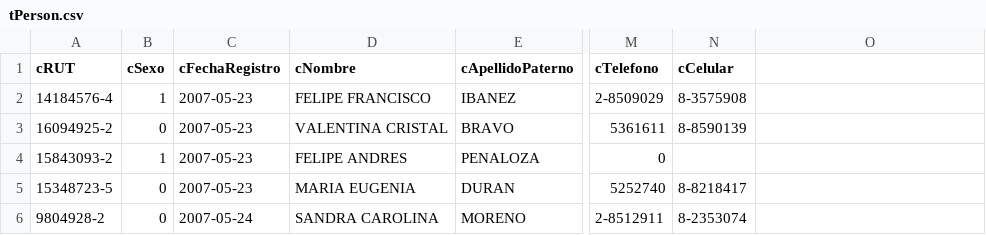
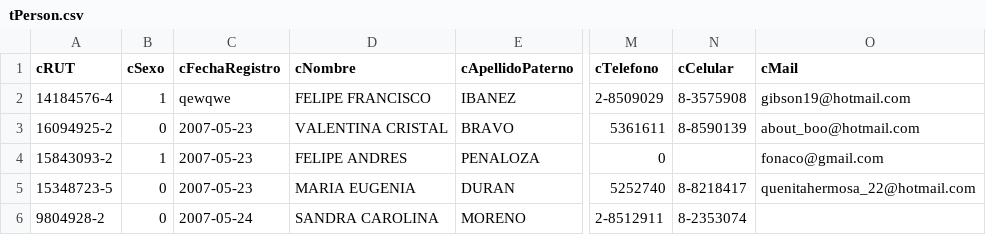
Before and after one commit to claudiomoscoso/app-web, a CSV file: app-web/WebContent/WEB-INF/sql/tPerson.csv, drawn as a sheet; only a part is shown, gaps mark what is left out; the diff covers the shown part only; the diff names each change by its address in the sheet, - before the commit and + after, or states it on an @@ line.

```diff
--- a/app-web/WebContent/WEB-INF/sql/tPerson.csv
+++ b/app-web/WebContent/WEB-INF/sql/tPerson.csv
-O1: (empty)
+O1: cMail
-C2 (cFechaRegistro): 2007-05-23
+C2 (cFechaRegistro): qewqwe
-O2 (cMail): (empty)
+O2 (cMail): gibson19@hotmail.com
-O3 (cMail): (empty)
+O3 (cMail): about_boo@hotmail.com
-O4 (cMail): (empty)
+O4 (cMail): fonaco@gmail.com
-O5 (cMail): (empty)
+O5 (cMail): quenitahermosa_22@hotmail.com
```
Also changed, not shown: 2 added rows and 15 edited cells elsewhere in this file, 8 other files.
